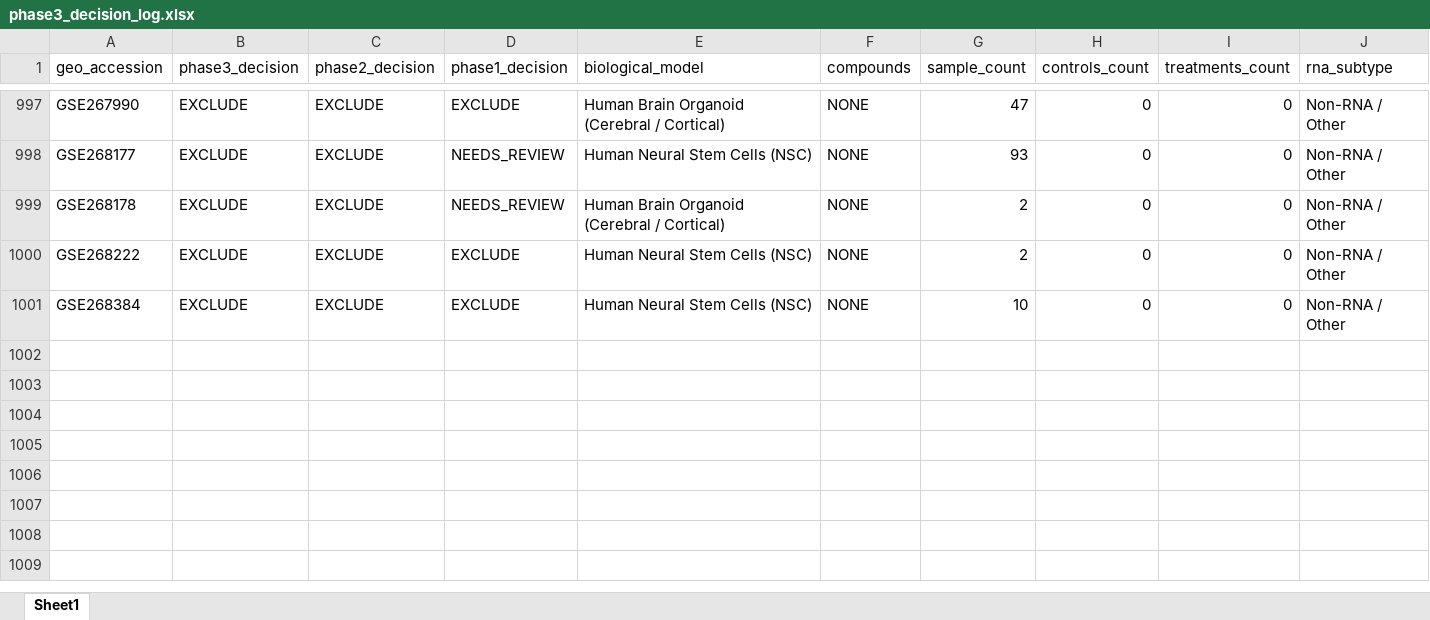
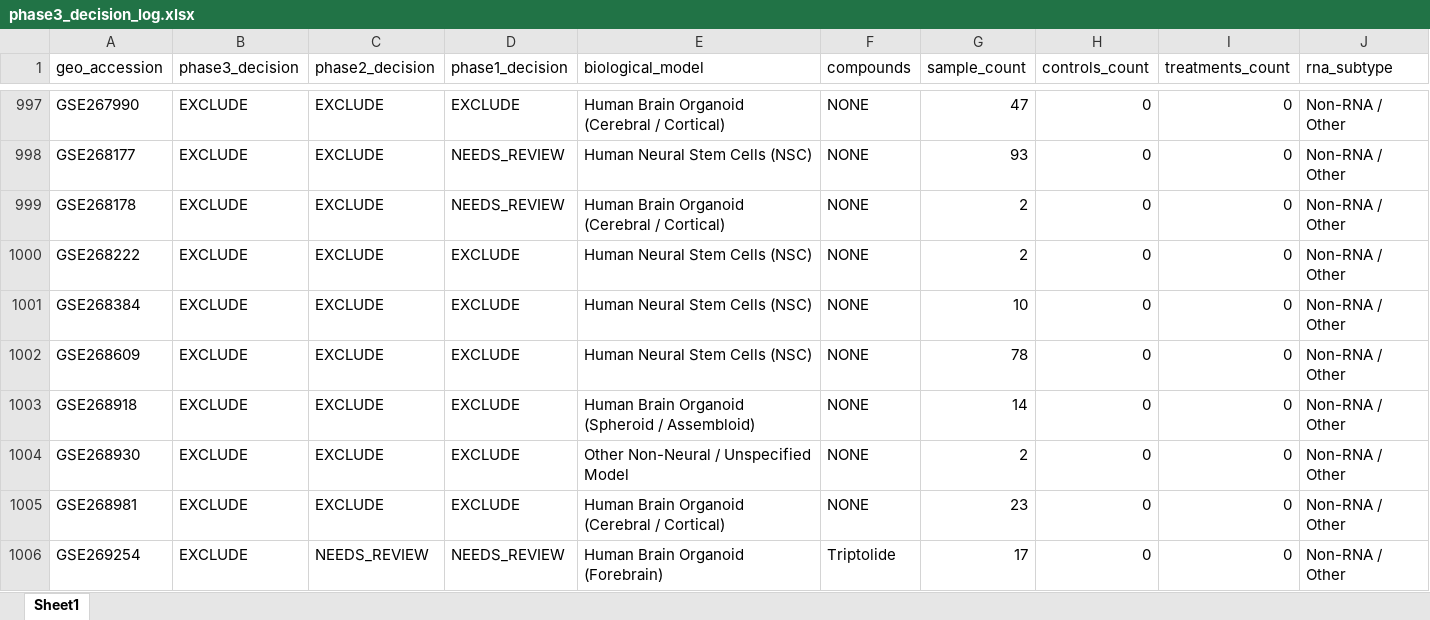
Before and after one commit to bioprintingLabsInc/DNT-Organoid-AI, an Excel workbook: outputs/verification/phase3/phase3_decision_log.xlsx, sheet Sheet1, drawn as a sheet; only a part is shown, gaps mark what is left out; values as stored, in another font and other column widths than the file's, no borders; rows hold the shown columns only; the diff covers the shown part only; the diff names each change by its address in the sheet, - before the commit and + after, or states it on an @@ line.

Commit message:
feat(verification): phase 3 batch 21/34 (records 1001-1050 of 1666)

```diff
--- a/outputs/verification/phase3/phase3_decision_log.xlsx (sheet Sheet1)
+++ b/outputs/verification/phase3/phase3_decision_log.xlsx (sheet Sheet1)
+row 1002: GSE268609 | EXCLUDE | EXCLUDE | EXCLUDE | Human Neural Stem Cells (NSC) | NONE | 78 | 0 | 0 | Non-RNA / Other
+row 1003: GSE268918 | EXCLUDE | EXCLUDE | EXCLUDE | Human Brain Organoid (Spheroid / Assembloid) | NONE | 14 | 0 | 0 | Non-RNA / Other
+row 1004: GSE268930 | EXCLUDE | EXCLUDE | EXCLUDE | Other Non-Neural / Unspecified Model | NONE | 2 | 0 | 0 | Non-RNA / Other
+row 1005: GSE268981 | EXCLUDE | EXCLUDE | EXCLUDE | Human Brain Organoid (Cerebral / Cortical) | NONE | 23 | 0 | 0 | Non-RNA / Other
+row 1006: GSE269254 | EXCLUDE | NEEDS_REVIEW | NEEDS_REVIEW | Human Brain Organoid (Forebrain) | Triptolide | 17 | 0 | 0 | Non-RNA / Other
```
Also changed, not shown: 45 added rows elsewhere in this sheet, data/metadata/dnt_master_dataset_inventory.xlsx, outputs/verification/phase3/phase3_master_inventory.xlsx, 8 other files.
